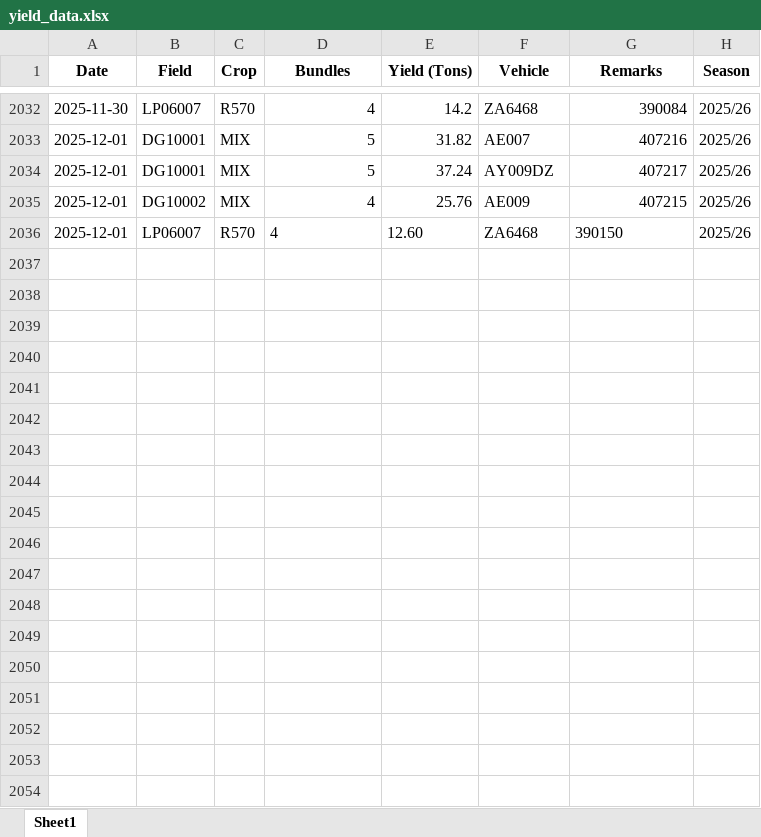
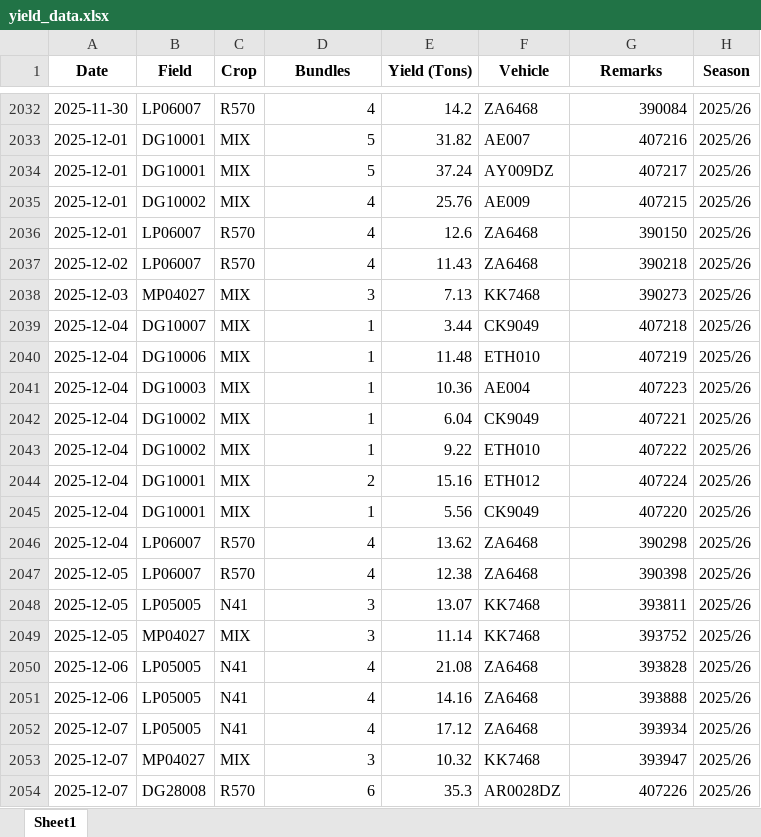
Before and after one commit to psibale/farm-management-system, an Excel workbook: data/yield_data.xlsx, sheet Sheet1, drawn as a sheet; only a part is shown, gaps mark what is left out; values as stored, in another font and other column widths than the file's, no borders; the diff covers the shown part only; the diff names each change by its address in the sheet, - before the commit and + after, or states it on an @@ line.

```diff
--- a/data/yield_data.xlsx (sheet Sheet1)
+++ b/data/yield_data.xlsx (sheet Sheet1)
-D2036 alignment: left
+D2036 alignment: right
-E2036 (Yield (Tons)): 12.60
+E2036 (Yield (Tons)): 12.6
-G2036 alignment: left
+G2036 alignment: right
+row 2037: 2025-12-02 | LP06007 | R570 | 4 | 11.43 | ZA6468 | 390218 | 2025/26
+row 2038: 2025-12-03 | MP04027 | MIX | 3 | 7.13 | KK7468 | 390273 | 2025/26
+row 2039: 2025-12-04 | DG10007 | MIX | 1 | 3.44 | CK9049 | 407218 | 2025/26
+row 2040: 2025-12-04 | DG10006 | MIX | 1 | 11.48 | ETH010 | 407219 | 2025/26
+row 2041: 2025-12-04 | DG10003 | MIX | 1 | 10.36 | AE004 | 407223 | 2025/26
+row 2042: 2025-12-04 | DG10002 | MIX | 1 | 6.04 | CK9049 | 407221 | 2025/26
+row 2043: 2025-12-04 | DG10002 | MIX | 1 | 9.22 | ETH010 | 407222 | 2025/26
+row 2044: 2025-12-04 | DG10001 | MIX | 2 | 15.16 | ETH012 | 407224 | 2025/26
+row 2045: 2025-12-04 | DG10001 | MIX | 1 | 5.56 | CK9049 | 407220 | 2025/26
+row 2046: 2025-12-04 | LP06007 | R570 | 4 | 13.62 | ZA6468 | 390298 | 2025/26
+row 2047: 2025-12-05 | LP06007 | R570 | 4 | 12.38 | ZA6468 | 390398 | 2025/26
+row 2048: 2025-12-05 | LP05005 | N41 | 3 | 13.07 | KK7468 | 393811 | 2025/26
+row 2049: 2025-12-05 | MP04027 | MIX | 3 | 11.14 | KK7468 | 393752 | 2025/26
+row 2050: 2025-12-06 | LP05005 | N41 | 4 | 21.08 | ZA6468 | 393828 | 2025/26
+row 2051: 2025-12-06 | LP05005 | N41 | 4 | 14.16 | ZA6468 | 393888 | 2025/26
+row 2052: 2025-12-07 | LP05005 | N41 | 4 | 17.12 | ZA6468 | 393934 | 2025/26
+row 2053: 2025-12-07 | MP04027 | MIX | 3 | 10.32 | KK7468 | 393947 | 2025/26
+row 2054: 2025-12-07 | DG28008 | R570 | 6 | 35.3 | AR0028DZ | 407226 | 2025/26
```
Also changed, not shown: 43 added rows and 5 edited cells elsewhere in this sheet, data/incidents_full_report.xlsx, 14 other files.
